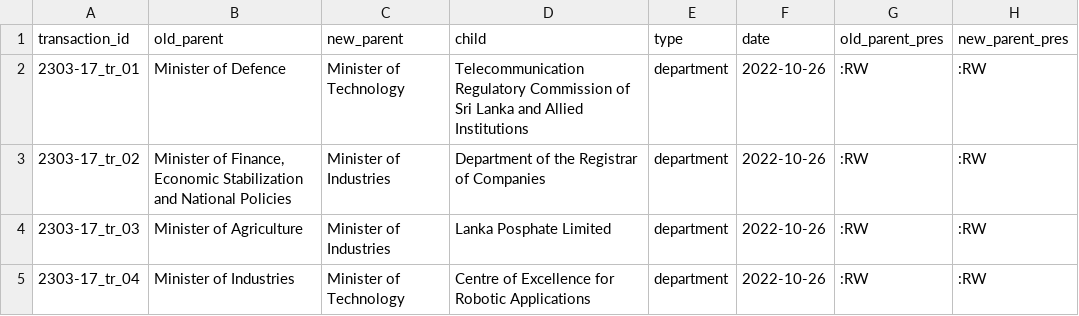
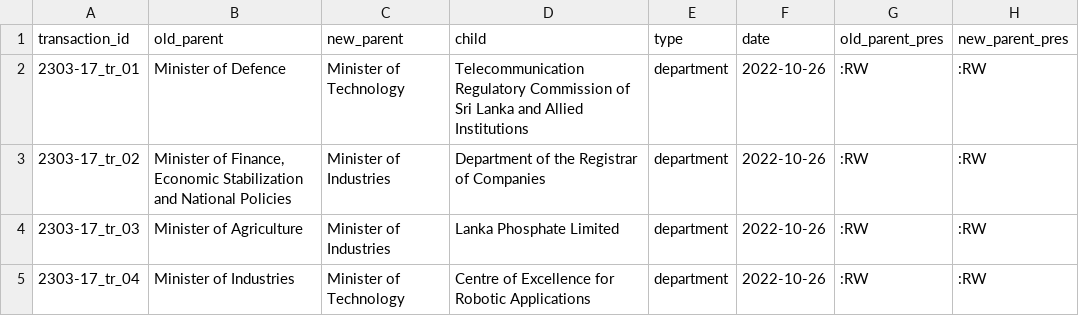
Before and after one commit to LDFLK/opengov_nexoan, a CSV file: data/orgchart/rw/2022-10-26/MOVE.csv, drawn as a sheet.

```diff
--- a/data/orgchart/rw/2022-10-26/MOVE.csv
+++ b/data/orgchart/rw/2022-10-26/MOVE.csv
@@ -3,3 +3,3 @@ transaction_id,old_parent,new_parent,child,type,date,old_parent_pres,new_parent_
 2303-17_tr_02,"Minister of Finance, Economic Stabilization and National Policies",Minister of Industries,Department of the Registrar of Companies,department,2022-10-26,:RW,:RW
-2303-17_tr_03,Minister of Agriculture,Minister of Industries,Lanka Posphate Limited,department,2022-10-26,:RW,:RW
+2303-17_tr_03,Minister of Agriculture,Minister of Industries,Lanka Phosphate Limited,department,2022-10-26,:RW,:RW
 2303-17_tr_04,Minister of Industries,Minister of Technology,Centre of Excellence for Robotic Applications,department,2022-10-26,:RW,:RW
```
Also changed, not shown: data/orgchart/akd/2024-09-23/2403-03_TERMINATE.csv.
